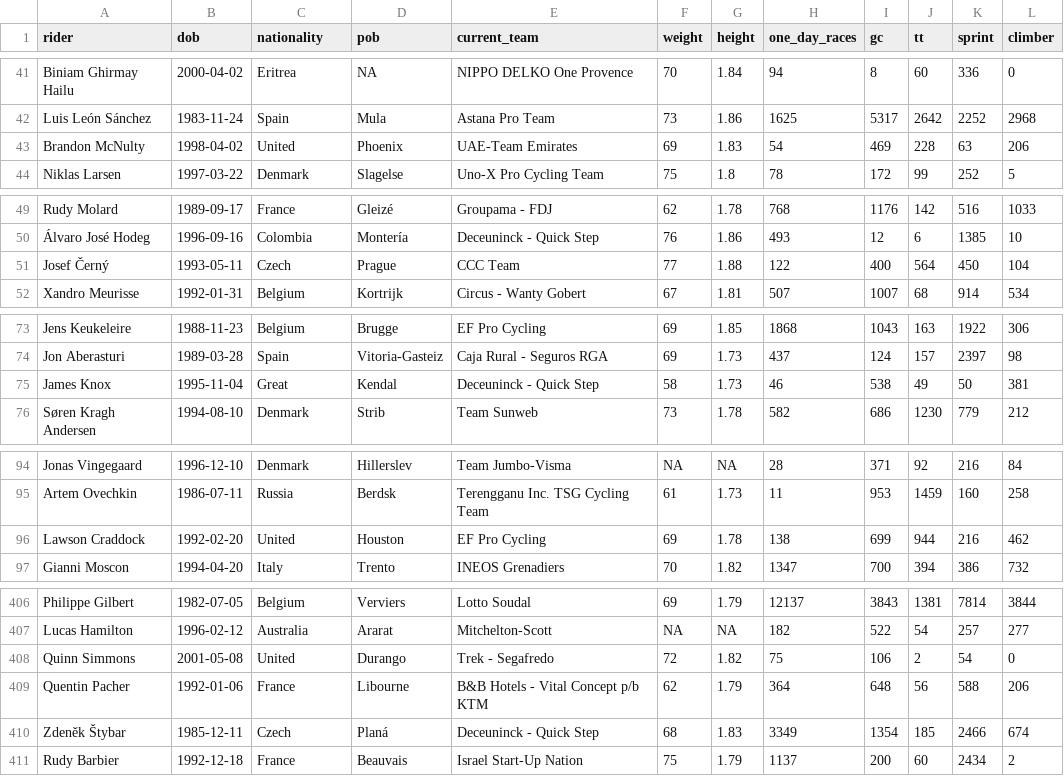
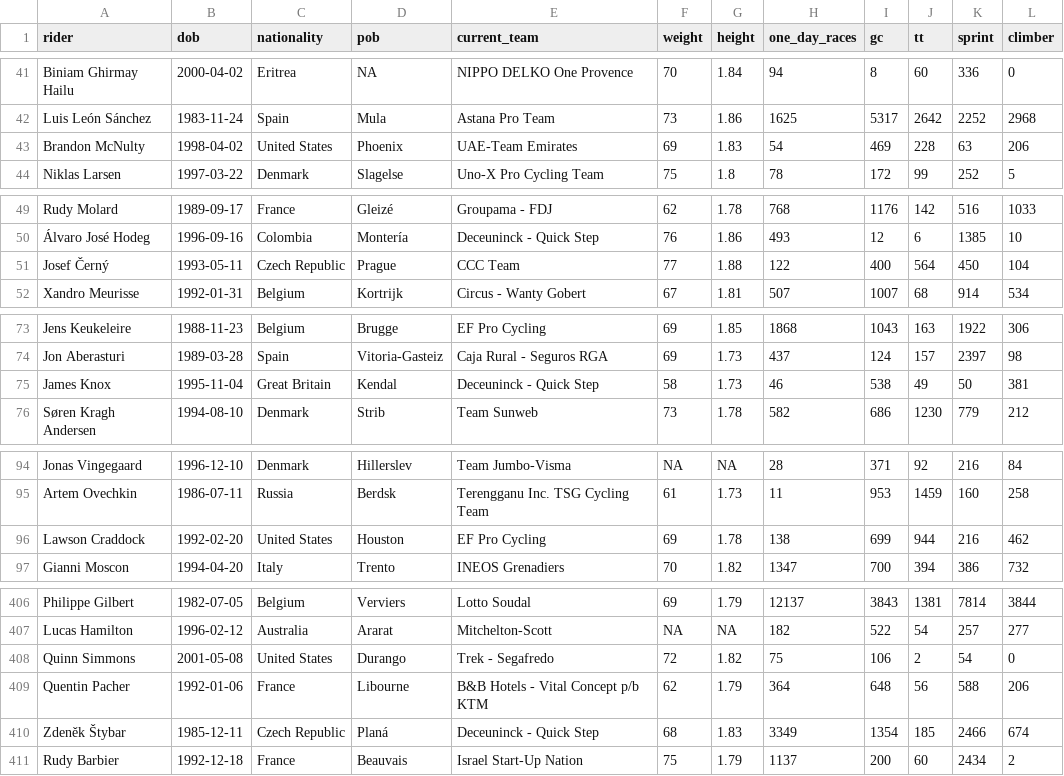
Before and after one commit to seanhardison1/pcs, a CSV file: data/rider_profiles_men.csv, drawn as a sheet; only a part is shown, gaps mark what is left out; the diff covers the shown part only.

```diff
--- a/data/rider_profiles_men.csv
+++ b/data/rider_profiles_men.csv
@@ -42,3 +42,3 @@ Biniam Ghirmay Hailu,2000-04-02,Eritrea,NA,NIPPO DELKO One Provence,70,1.84,94,8
 Luis León Sánchez,1983-11-24,Spain,Mula,Astana Pro Team,73,1.86,1625,5317,2642,2252,2968
-Brandon McNulty,1998-04-02,United,Phoenix,UAE-Team Emirates,69,1.83,54,469,228,63,206
+Brandon McNulty,1998-04-02,United States,Phoenix,UAE-Team Emirates,69,1.83,54,469,228,63,206
 Niklas Larsen,1997-03-22,Denmark,Slagelse,Uno-X Pro Cycling Team,75,1.8,78,172,99,252,5
@@ -50,3 +50,3 @@ Rudy Molard,1989-09-17,France, Gleizé,Groupama - FDJ,62,1.78,768,1176,142,516,1
 Álvaro José Hodeg,1996-09-16,Colombia,Montería,Deceuninck - Quick Step,76,1.86,493,12,6,1385,10
-Josef Černý,1993-05-11,Czech,Prague,CCC Team,77,1.88,122,400,564,450,104
+Josef Černý,1993-05-11,Czech Republic,Prague,CCC Team,77,1.88,122,400,564,450,104
 Xandro Meurisse,1992-01-31,Belgium,Kortrijk,Circus - Wanty Gobert,67,1.81,507,1007,68,914,534
@@ -74,3 +74,3 @@ Jens Keukeleire,1988-11-23,Belgium,Brugge,EF Pro Cycling,69,1.85,1868,1043,163,1
 Jon Aberasturi,1989-03-28,Spain,Vitoria-Gasteiz,Caja Rural - Seguros RGA,69,1.73,437,124,157,2397,98
-James Knox,1995-11-04,Great,Kendal,Deceuninck - Quick Step,58,1.73,46,538,49,50,381
+James Knox,1995-11-04,Great Britain,Kendal,Deceuninck - Quick Step,58,1.73,46,538,49,50,381
 Søren Kragh Andersen,1994-08-10,Denmark,Strib,Team Sunweb,73,1.78,582,686,1230,779,212
@@ -95,3 +95,3 @@ Jonas Vingegaard,1996-12-10,Denmark,Hillerslev,Team Jumbo-Visma,NA,NA,28,371,92,
 Artem Ovechkin,1986-07-11,Russia,Berdsk,Terengganu Inc. TSG Cycling Team,61,1.73,11,953,1459,160,258
-Lawson Craddock,1992-02-20,United,Houston,EF Pro Cycling,69,1.78,138,699,944,216,462
+Lawson Craddock,1992-02-20,United States,Houston,EF Pro Cycling,69,1.78,138,699,944,216,462
 Gianni Moscon,1994-04-20,Italy,Trento,INEOS Grenadiers,70,1.82,1347,700,394,386,732
@@ -407,5 +407,5 @@ Philippe Gilbert,1982-07-05,Belgium,Verviers,Lotto Soudal,69,1.79,12137,3843,138
 Lucas Hamilton,1996-02-12,Australia,Ararat,Mitchelton-Scott,NA,NA,182,522,54,257,277
-Quinn Simmons,2001-05-08,United,Durango,Trek - Segafredo,72,1.82,75,106,2,54,0
+Quinn Simmons,2001-05-08,United States,Durango,Trek - Segafredo,72,1.82,75,106,2,54,0
 Quentin Pacher,1992-01-06,France,Libourne,B&B Hotels - Vital Concept p/b KTM,62,1.79,364,648,56,588,206
-Zdeněk Štybar,1985-12-11,Czech,Planá,Deceuninck - Quick Step,68,1.83,3349,1354,185,2466,674
+Zdeněk Štybar,1985-12-11,Czech Republic,Planá,Deceuninck - Quick Step,68,1.83,3349,1354,185,2466,674
 Rudy Barbier,1992-12-18,France,Beauvais,Israel Start-Up Nation,75,1.79,1137,200,60,2434,2
```
Also changed, not shown: 34 edited cells elsewhere in this file, data/rider_profiles_women.csv, 2 other files.
